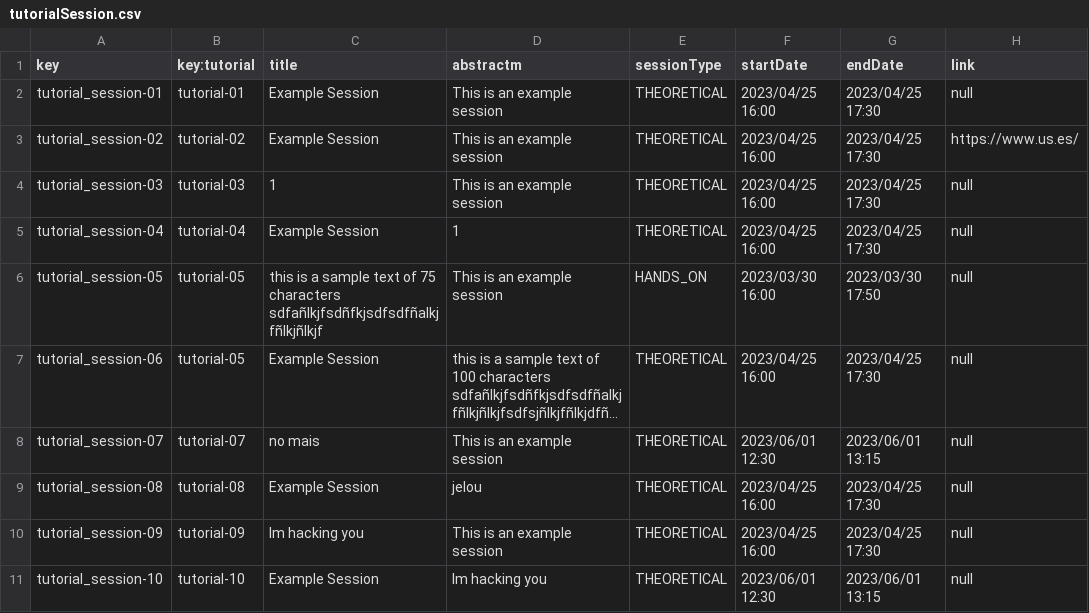
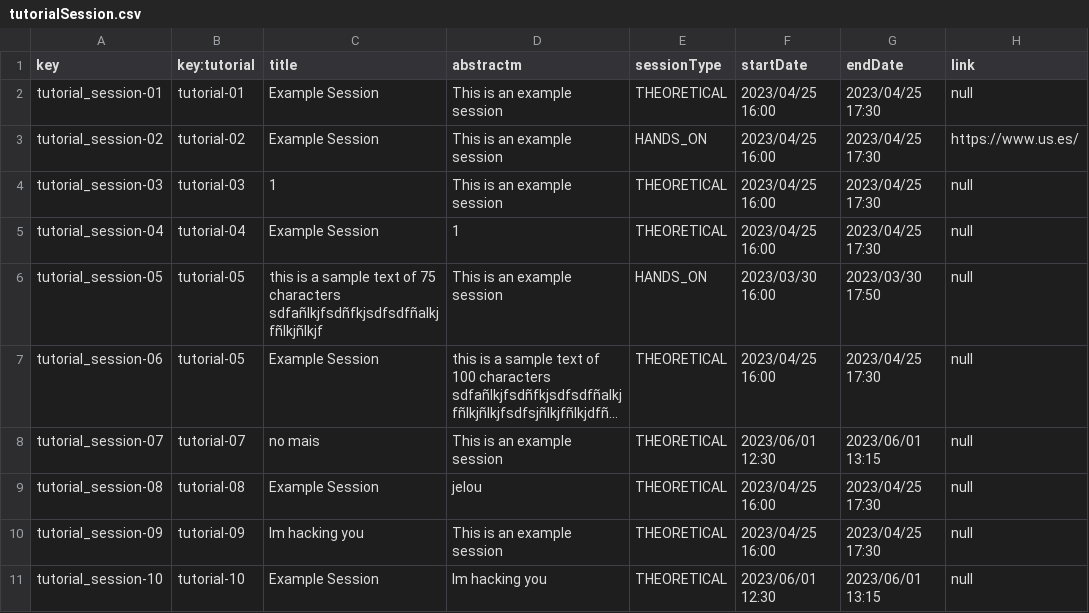
Before and after one commit to VictoriaCRD/Acme-L3-D04, a CSV file: src/main/webapp/WEB-INF/resources/sample-data/tutorialSession.csv, drawn as a sheet; long unchanged cells end in ….

```diff
--- a/src/main/webapp/WEB-INF/resources/sample-data/tutorialSession.csv
+++ b/src/main/webapp/WEB-INF/resources/sample-data/tutorialSession.csv
@@ -2,3 +2,3 @@ key,key:tutorial,title,abstractm,sessionType,startDate,endDate,link
 tutorial_session-01,tutorial-01,Example Session,This is an example session,THEORETICAL,2023/04/25 16:00,2023/04/25 17:30,null
-tutorial_session-02,tutorial-02,Example Session,This is an example session,THEORETICAL,2023/04/25 16:00,2023/04/25 17:30,https://www.us.es/
+tutorial_session-02,tutorial-02,Example Session,This is an example session,HANDS_ON,2023/04/25 16:00,2023/04/25 17:30,https://www.us.es/
 tutorial_session-03,tutorial-03,1,This is an example session,THEORETICAL,2023/04/25 16:00,2023/04/25 17:30,null
```
Also changed, not shown: 4 other files.
